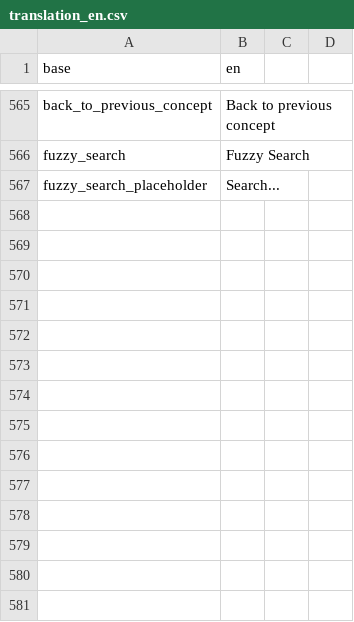
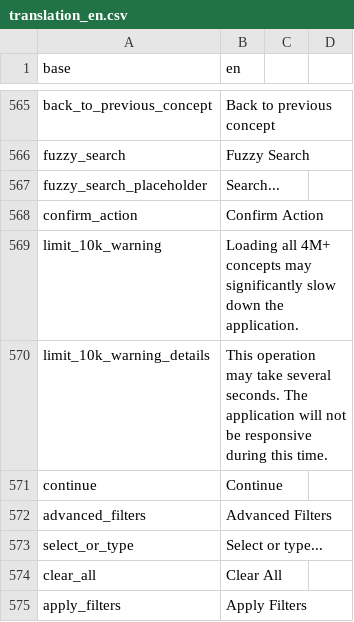
Before and after one commit to indicate-eu/data-dictionary, a CSV file: inst/translations/translation_en.csv, drawn as a sheet; only a part is shown, gaps mark what is left out; the diff names each change by its address in the sheet, - before the commit and + after, or states it on an @@ line.

```diff
--- a/inst/translations/translation_en.csv
+++ b/inst/translations/translation_en.csv
+row 568: confirm_action | Confirm Action
+row 569: limit_10k_warning | Loading all 4M+ concepts may significantly slow down the application.
+row 570: limit_10k_warning_details | This operation may take several seconds. The application will not be responsive during this time.
+row 571: continue | Continue
+row 572: advanced_filters | Advanced Filters
+row 573: select_or_type | Select or type...
+row 574: clear_all | Clear All
+row 575: apply_filters | Apply Filters
```
Also changed, not shown: inst/translations/translation_fr.csv, 6 other files.
